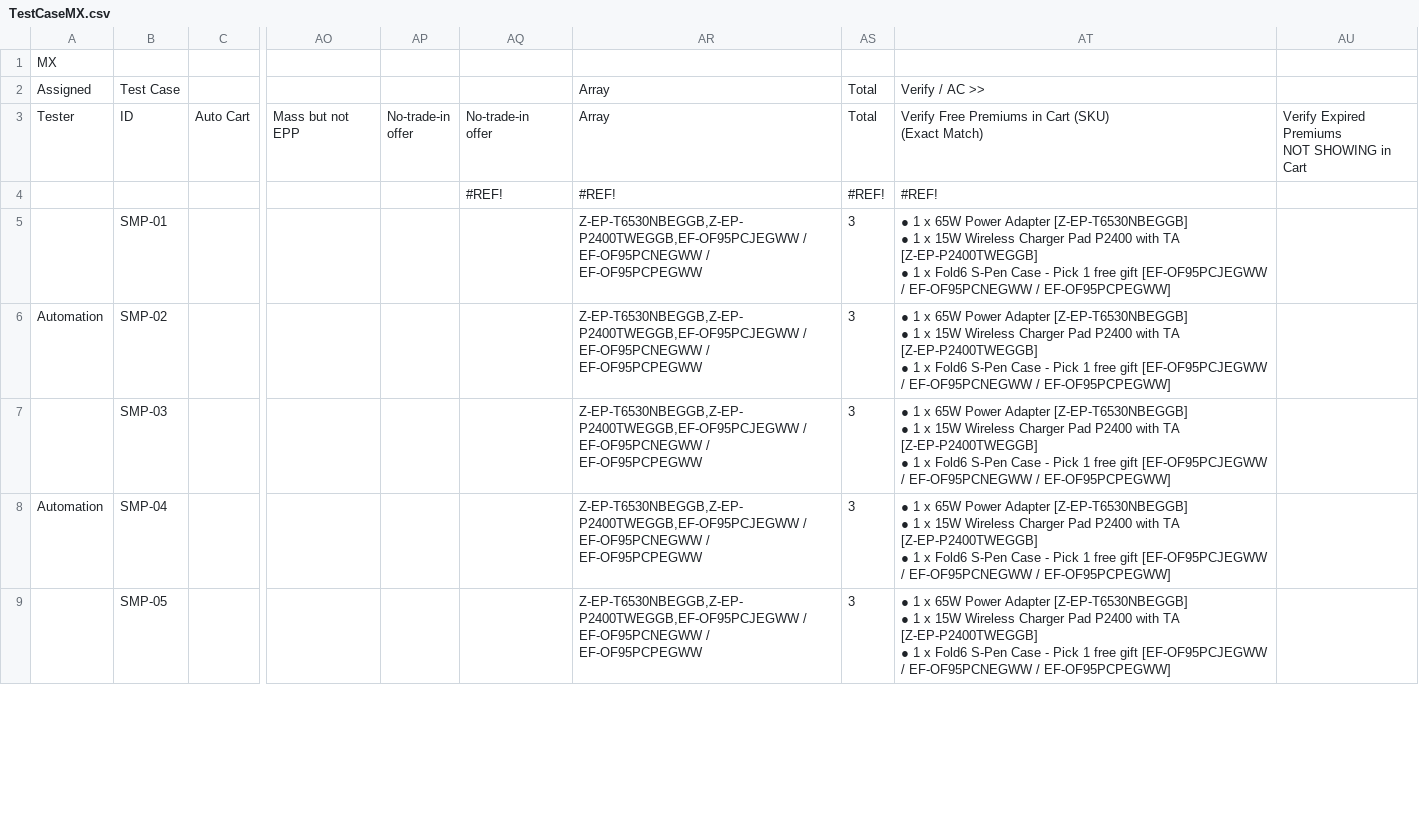
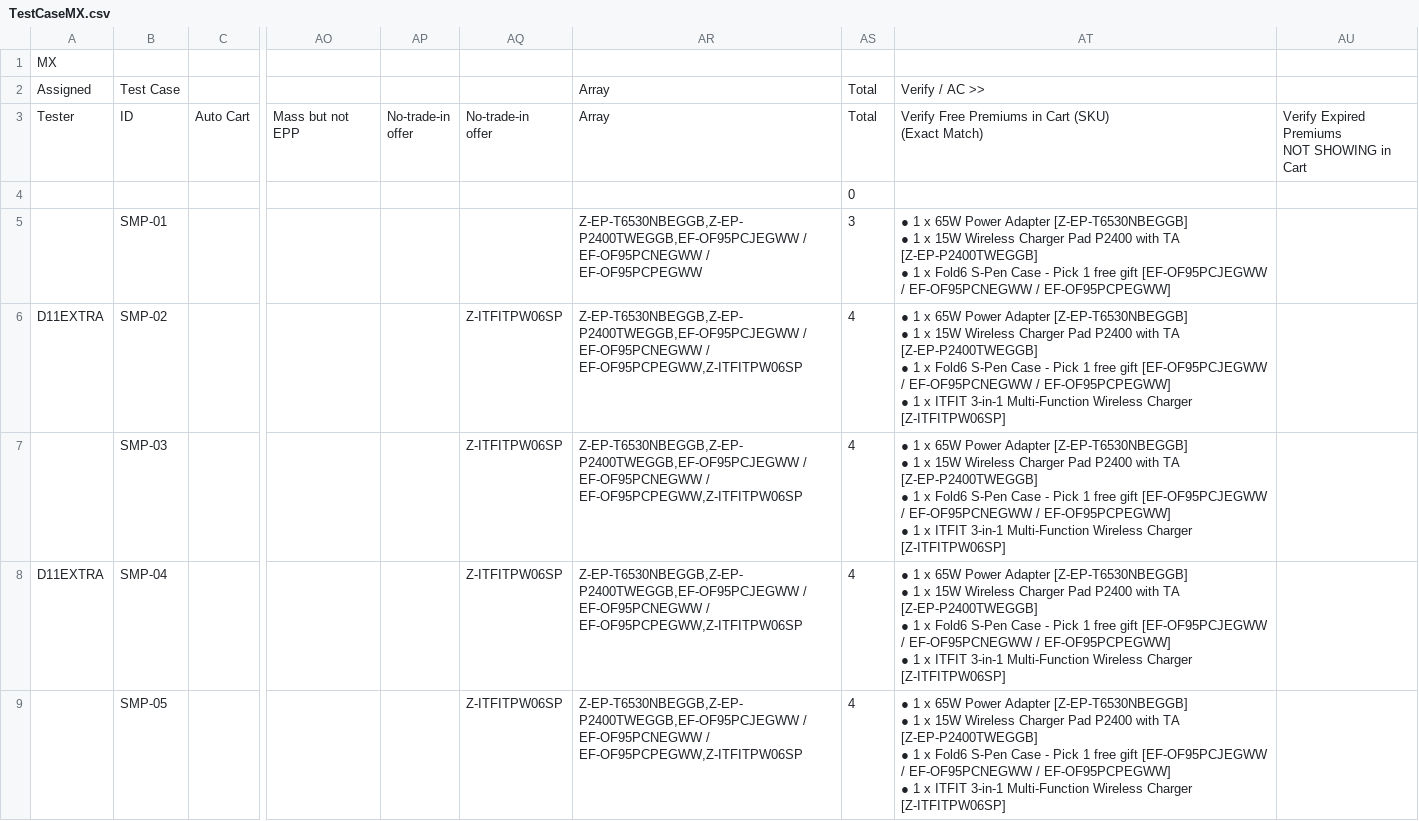
Before and after one commit to raymondwoocheil/CheilSEHKQA, a CSV file: datasources/TestCaseMX.csv, drawn as a sheet; only a part is shown, gaps mark what is left out; ↵ is a line break in a cell; the diff covers the shown part only; the diff names each change by its address in the sheet, - before the commit and + after, or states it on an @@ line.

```diff
--- a/datasources/TestCaseMX.csv
+++ b/datasources/TestCaseMX.csv
-AQ4: #REF!
+AQ4: (empty)
-AR4: #REF!
+AR4: (empty)
-AS4: #REF!
+AS4: 0
-AT4: #REF!
+AT4: (empty)
-A6: Automation
+A6: D11EXTRA
-AQ6:AQ9: (empty)
+AQ6:AQ9: Z-ITFITPW06SP
-AR6:AR9: …EF-OF95PCNEGWW / EF-OF95PCPEGWW
+AR6:AR9: …EF-OF95PCNEGWW / EF-OF95PCPEGWW,Z-ITFITPW06SP
-AS6:AS9: 3
+AS6:AS9: 4
-AT6:AT9: …/ EF-OF95PCPEGWW]
+AT6:AT9: …/ EF-OF95PCPEGWW] ↵ ● 1 x ITFIT 3-in-1 Multi-Function Wireless Charger [Z-ITFITPW06SP]
-A8: Automation
+A8: D11EXTRA
```
Also changed, not shown: 46 edited cells elsewhere in this file, datasources/TestCaseCE.csv, datasources/TestCaseCEEPP.csv, 1 other file.
